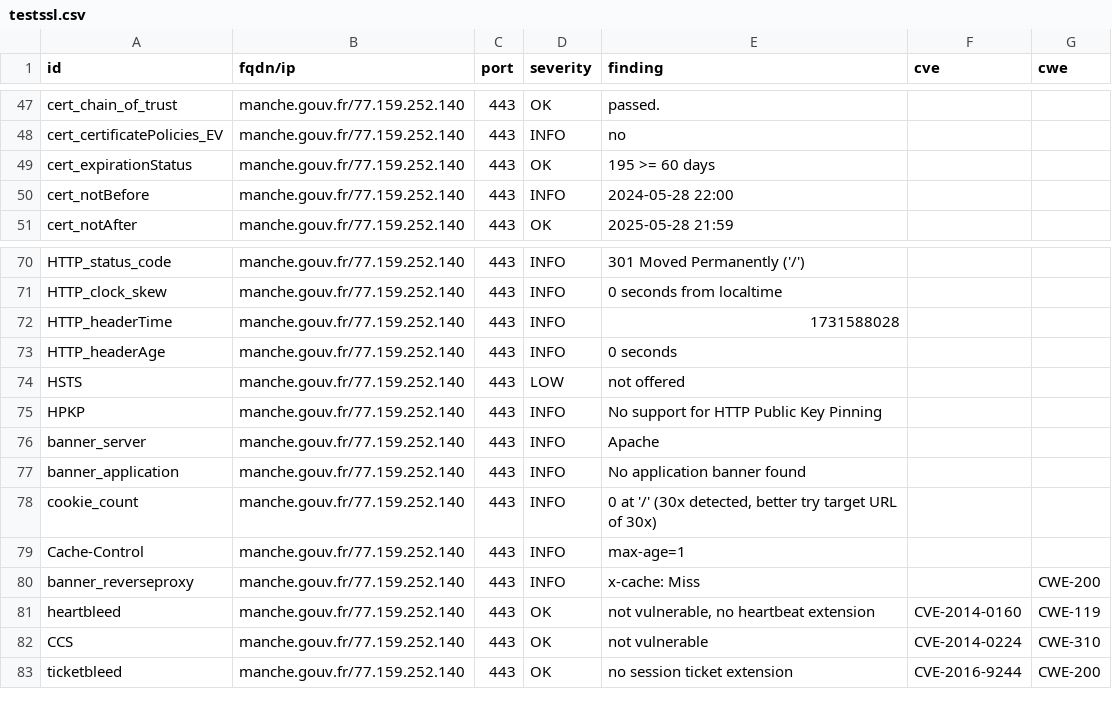
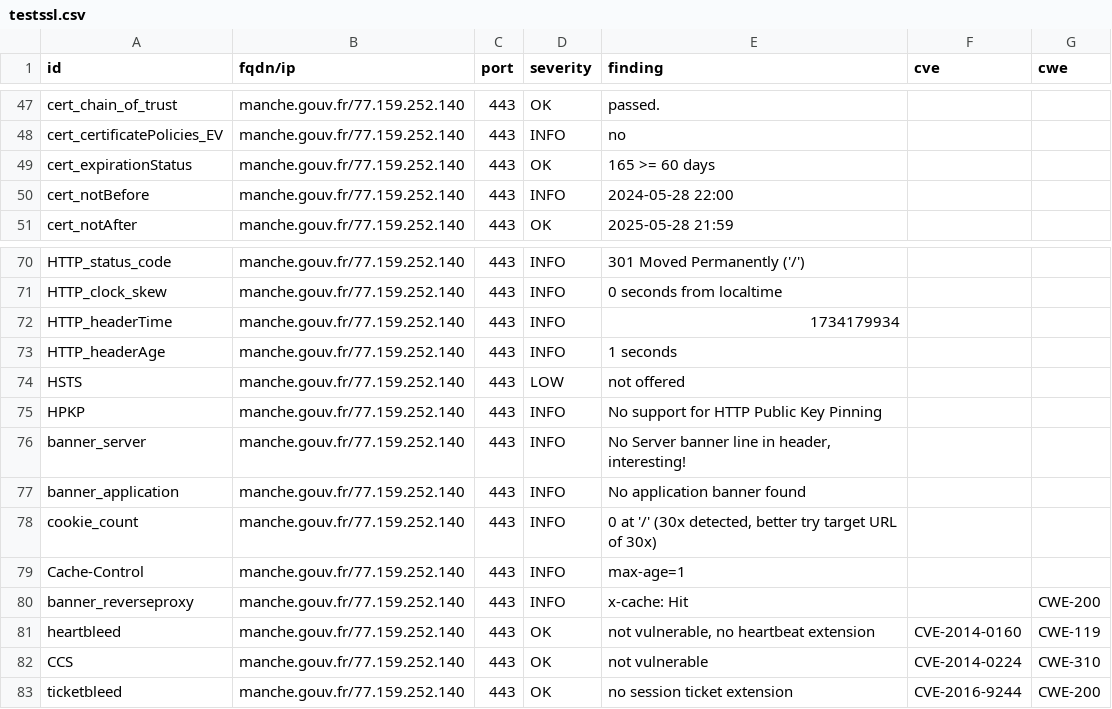
Before and after one commit to GKO-org/dashlordPrd7, a CSV file: results/aHR0cHM6Ly9tYW5jaGUuZ291di5mcg==/testssl.csv, drawn as a sheet; only a part is shown, gaps mark what is left out.

```diff
--- a/results/aHR0cHM6Ly9tYW5jaGUuZ291di5mcg==/testssl.csv
+++ b/results/aHR0cHM6Ly9tYW5jaGUuZ291di5mcg==/testssl.csv
@@ -48,3 +48,3 @@
 "cert_certificatePolicies_EV","manche.gouv.fr/77.159.252.140","443","INFO","no","",""
-"cert_expirationStatus","manche.gouv.fr/77.159.252.140","443","OK","195 >= 60 days","",""
+"cert_expirationStatus","manche.gouv.fr/77.159.252.140","443","OK","165 >= 60 days","",""
 "cert_notBefore","manche.gouv.fr/77.159.252.140","443","INFO","2024-05-28 22:00","",""
@@ -71,7 +71,7 @@
 "HTTP_clock_skew","manche.gouv.fr/77.159.252.140","443","INFO","0 seconds from localtime","",""
-"HTTP_headerTime","manche.gouv.fr/77.159.252.140","443","INFO","1731588028","",""
-"HTTP_headerAge","manche.gouv.fr/77.159.252.140","443","INFO","0 seconds","",""
+"HTTP_headerTime","manche.gouv.fr/77.159.252.140","443","INFO","1734179934","",""
+"HTTP_headerAge","manche.gouv.fr/77.159.252.140","443","INFO","1 seconds","",""
 "HSTS","manche.gouv.fr/77.159.252.140","443","LOW","not offered","",""
 "HPKP","manche.gouv.fr/77.159.252.140","443","INFO","No support for HTTP Public Key Pinning","",""
-"banner_server","manche.gouv.fr/77.159.252.140","443","INFO","Apache","",""
+"banner_server","manche.gouv.fr/77.159.252.140","443","INFO","No Server banner line in header, interesting!","",""
 "banner_application","manche.gouv.fr/77.159.252.140","443","INFO","No application banner found","",""
@@ -79,3 +79,3 @@
 "Cache-Control","manche.gouv.fr/77.159.252.140","443","INFO","max-age=1","",""
-"banner_reverseproxy","manche.gouv.fr/77.159.252.140","443","INFO","x-cache: Miss","","CWE-200"
+"banner_reverseproxy","manche.gouv.fr/77.159.252.140","443","INFO","x-cache: Hit","","CWE-200"
 "heartbleed","manche.gouv.fr/77.159.252.140","443","OK","not vulnerable, no heartbeat extension","CVE-2014-0160","CWE-119"
```
Also changed, not shown: 9 other files.
